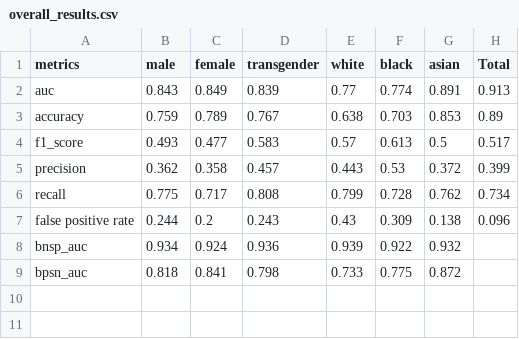
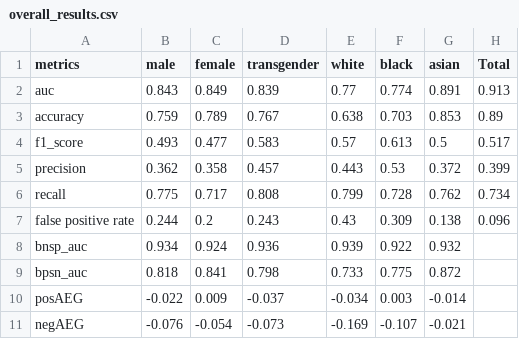
Before and after one commit to khairulislam/DP-on-NLP-Bias, a CSV file: results/jigsaw/run 1/bert-base-uncased/epsilon 3.0/overall_results.csv, drawn as a sheet; the diff names each change by its address in the sheet, - before the commit and + after, or states it on an @@ line.

```diff
--- a/results/jigsaw/run 1/bert-base-uncased/epsilon 3.0/overall_results.csv
+++ b/results/jigsaw/run 1/bert-base-uncased/epsilon 3.0/overall_results.csv
+row 10: posAEG | -0.022 | 0.009 | -0.037 | -0.034 | 0.003 | -0.014
+row 11: negAEG | -0.076 | -0.054 | -0.073 | -0.169 | -0.107 | -0.021
```
Also changed, not shown: results/jigsaw/average/bert-base-uncased/overall_results_epsilon_3.0.csv, results/jigsaw/run 2/bert-base-uncased/epsilon 3.0/overall_results.csv, 52 other files.
